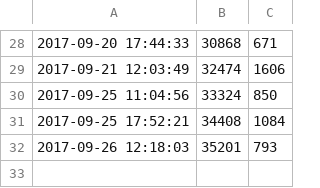
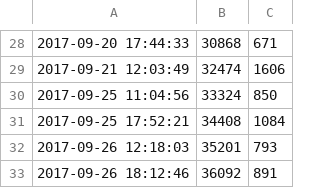
Before and after one commit to ajs-voices/the-first-vestige, a CSV file: word-count.csv, drawn as a sheet; only a part is shown, gaps mark what is left out.

```diff
--- a/word-count.csv
+++ b/word-count.csv
@@ -32 +32,2 @@
 2017-09-26 12:18:03,35201,793
+2017-09-26 18:12:46,36092,891
```
Also changed, not shown: 1 other file.
